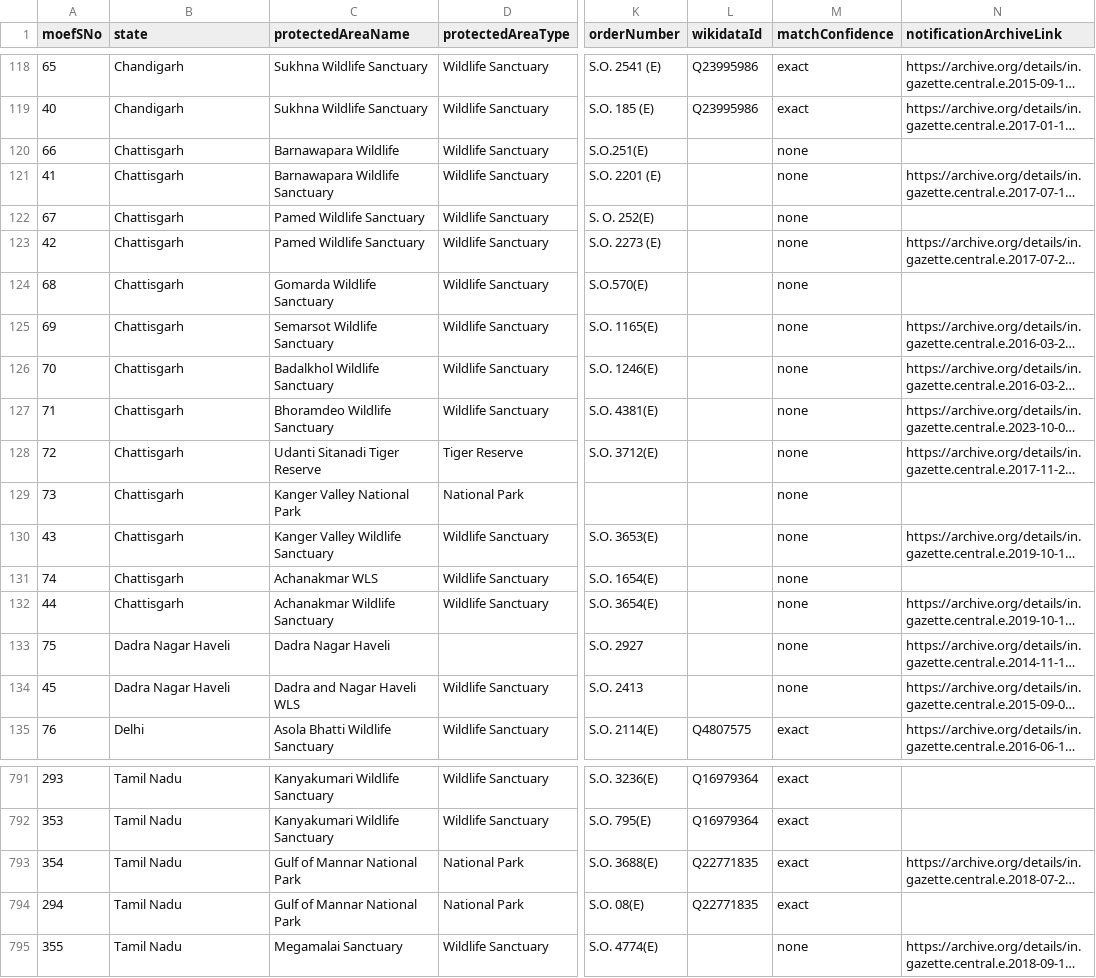
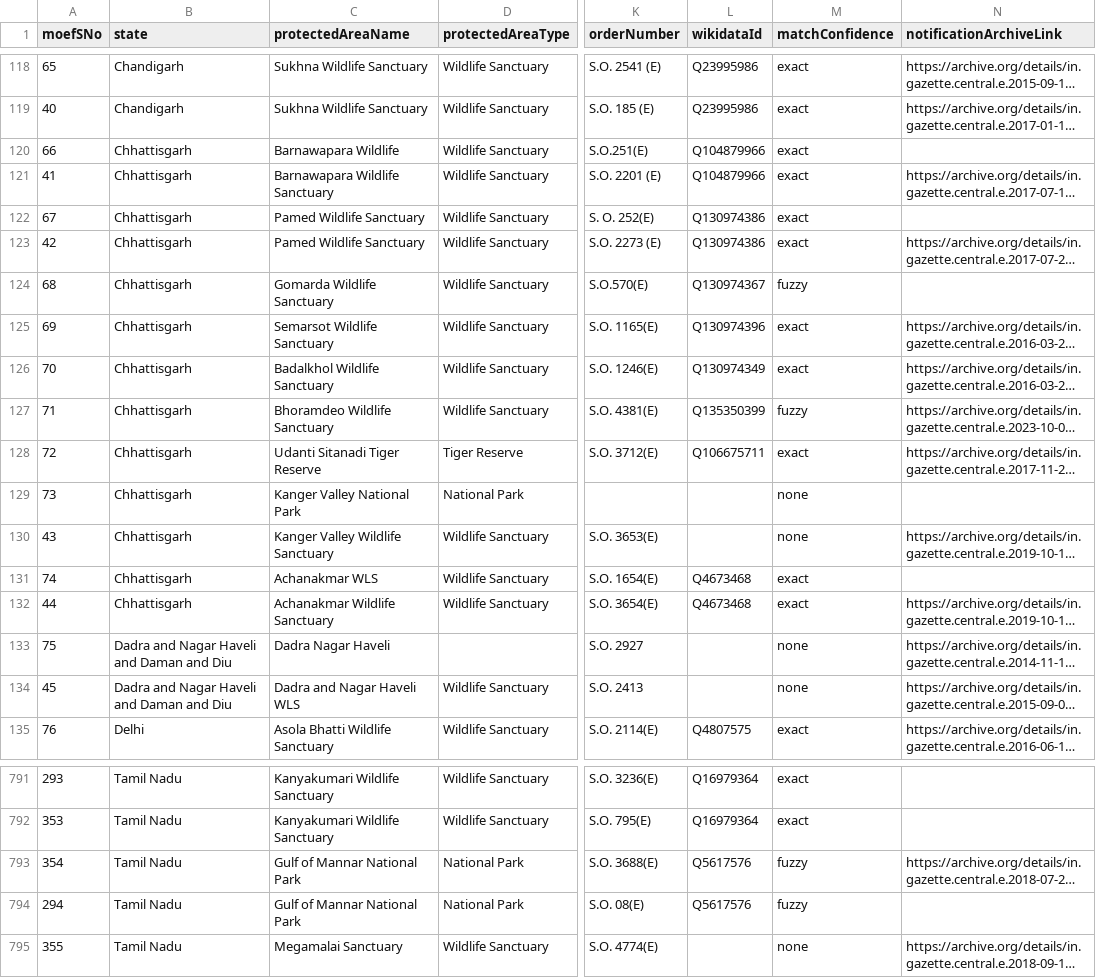
Before and after one commit to publicmap/india-esz-dashboard, a CSV file: data/moef-esz-notifications.csv, drawn as a sheet; only a part is shown, gaps mark what is left out; long unchanged cells end in …; the diff covers the shown part only; the diff names each change by its address in the sheet, - before the commit and + after, or states it on an @@ line.

```diff
--- a/data/moef-esz-notifications.csv
+++ b/data/moef-esz-notifications.csv
-B120:B132 (state): Chattisgarh
+B120:B132 (state): Chhattisgarh
-L120:L121 (wikidataId): (empty)
+L120:L121 (wikidataId): Q104879966
-M120:M123 (matchConfidence): none
+M120:M123 (matchConfidence): exact
-L122:L123 (wikidataId): (empty)
+L122:L123 (wikidataId): Q130974386
-L124 (wikidataId): (empty)
+L124 (wikidataId): Q130974367
-M124 (matchConfidence): none
+M124 (matchConfidence): fuzzy
-L125 (wikidataId): (empty)
+L125 (wikidataId): Q130974396
-M125:M126 (matchConfidence): none
+M125:M126 (matchConfidence): exact
-L126 (wikidataId): (empty)
+L126 (wikidataId): Q130974349
-L127 (wikidataId): (empty)
+L127 (wikidataId): Q135350399
-M127 (matchConfidence): none
+M127 (matchConfidence): fuzzy
-L128 (wikidataId): (empty)
+L128 (wikidataId): Q106675711
-M128 (matchConfidence): none
+M128 (matchConfidence): exact
-L131:L132 (wikidataId): (empty)
+L131:L132 (wikidataId): Q4673468
-M131:M132 (matchConfidence): none
+M131:M132 (matchConfidence): exact
-B133:B134 (state): Dadra Nagar Haveli
+B133:B134 (state): Dadra and Nagar Haveli and Daman and Diu
-L793:L794 (wikidataId): Q22771835
+L793:L794 (wikidataId): Q5617576
-M793:M794 (matchConfidence): exact
+M793:M794 (matchConfidence): fuzzy
```
Also changed, not shown: 17 edited cells elsewhere in this file, data/corrections.csv, data/enrichment-cache.csv, 22 other files.
